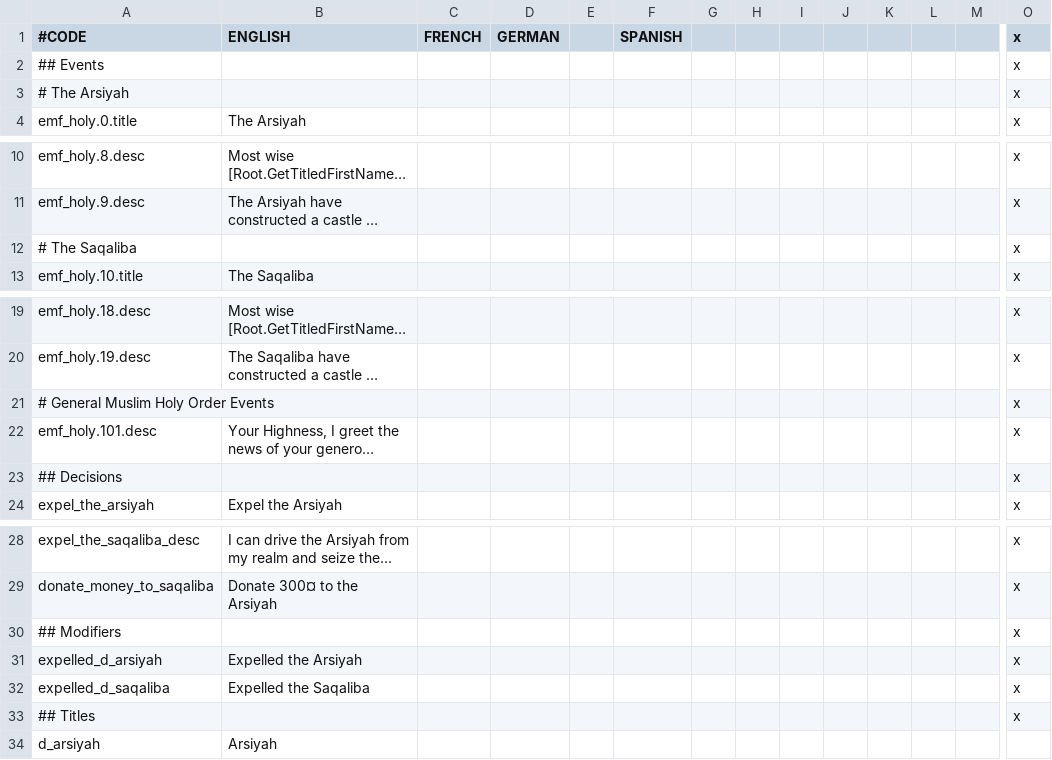
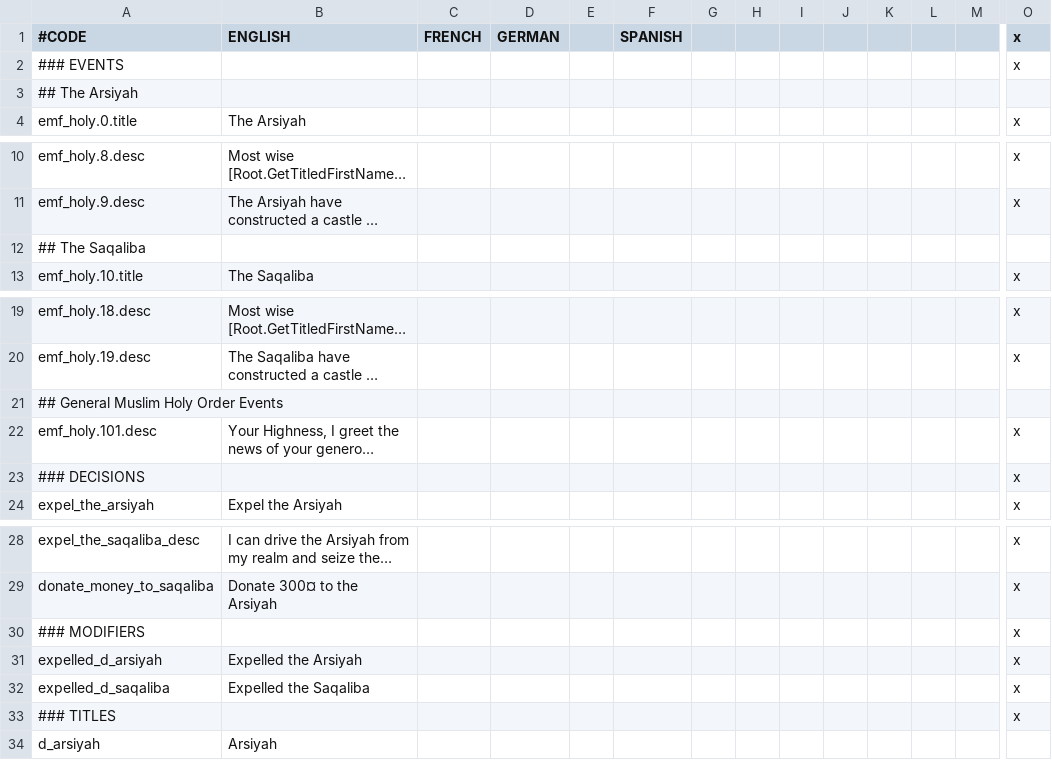
Before and after one commit to EMFTeam/EMF, a CSV file: EMF/localisation/emf_holy_orders.csv, drawn as a sheet; only a part is shown, gaps mark what is left out; long unchanged cells end in …; removed rows and columns are numbered as before the commit, all else as after; rows hold the shown columns only; the diff names each change by its address in the sheet, - before the commit and + after, or states it on an @@ line.

```diff
--- a/EMF/localisation/emf_holy_orders.csv
+++ b/EMF/localisation/emf_holy_orders.csv
-A2 (#CODE): ## Events
+A2 (#CODE): ### EVENTS
-row 3: # The Arsiyah |  |  |  |  |  |  |  |  |  |  |  |  | x
+row 3: ## The Arsiyah
-row 12: # The Saqaliba |  |  |  |  |  |  |  |  |  |  |  |  | x
+row 12: ## The Saqaliba
-row 21: # General Muslim Holy Order Events |  |  |  |  |  |  |  |  |  |  |  |  | x
+row 21: ## General Muslim Holy Order Events
-A23 (#CODE): ## Decisions
+A23 (#CODE): ### DECISIONS
-A30 (#CODE): ## Modifiers
+A30 (#CODE): ### MODIFIERS
-A33 (#CODE): ## Titles
+A33 (#CODE): ### TITLES
```
Also changed, not shown: EMF/localisation/emf_buildings.csv, EMF/localisation/emf_prisoner.csv, 5 other files.
